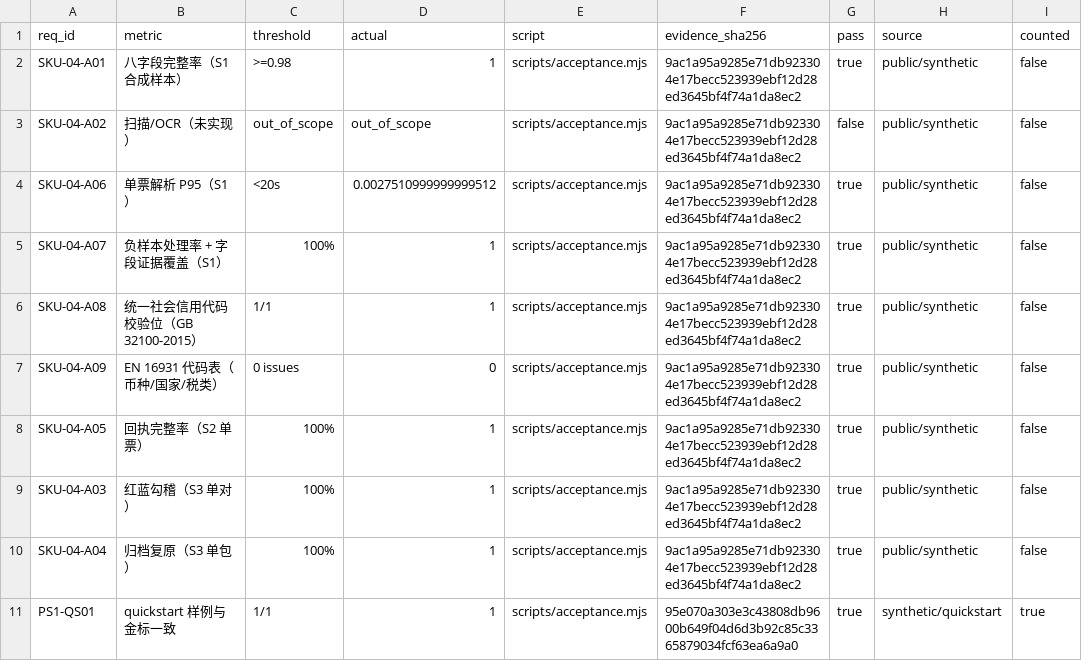
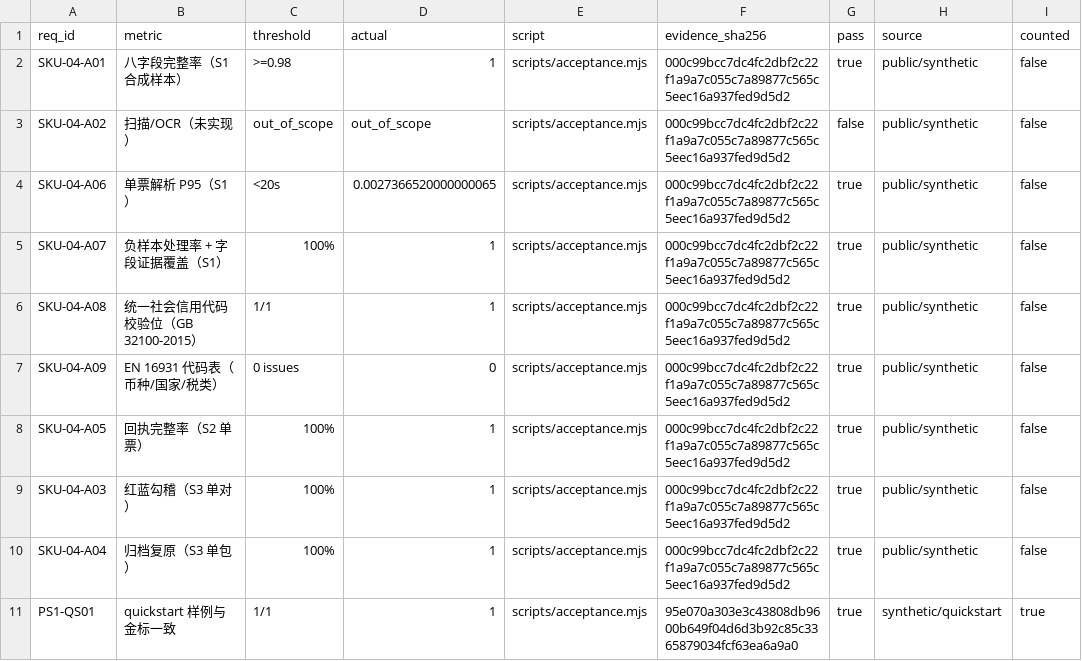
Before and after one commit to PerryLink/dsh-einvoice, a CSV file: ACCEPTANCE.csv, drawn as a sheet.

```diff
--- a/ACCEPTANCE.csv
+++ b/ACCEPTANCE.csv
@@ -1,11 +1,11 @@
 req_id,metric,threshold,actual,script,evidence_sha256,pass,source,counted
-SKU-04-A01,八字段完整率（S1 合成样本）,>=0.98,1,scripts/acceptance.mjs,9ac1a95a9285e71db923304e17becc523939ebf12d28ed3645bf4f74a1da8ec2,true,public/synthetic,false
-SKU-04-A02,扫描/OCR（未实现）,out_of_scope,out_of_scope,scripts/acceptance.mjs,9ac1a95a9285e71db923304e17becc523939ebf12d28ed3645bf4f74a1da8ec2,false,public/synthetic,false
-SKU-04-A06,单票解析 P95（S1）,<20s,0.0027510999999999512,scripts/acceptance.mjs,9ac1a95a9285e71db923304e17becc523939ebf12d28ed3645bf4f74a1da8ec2,true,public/synthetic,false
-SKU-04-A07,负样本处理率 + 字段证据覆盖（S1）,100%,1,scripts/acceptance.mjs,9ac1a95a9285e71db923304e17becc523939ebf12d28ed3645bf4f74a1da8ec2,true,public/synthetic,false
-SKU-04-A08,统一社会信用代码校验位（GB 32100-2015）,1/1,1,scripts/acceptance.mjs,9ac1a95a9285e71db923304e17becc523939ebf12d28ed3645bf4f74a1da8ec2,true,public/synthetic,false
-SKU-04-A09,EN 16931 代码表（币种/国家/税类）,0 issues,0,scripts/acceptance.mjs,9ac1a95a9285e71db923304e17becc523939ebf12d28ed3645bf4f74a1da8ec2,true,public/synthetic,false
-SKU-04-A05,回执完整率（S2 单票）,100%,1,scripts/acceptance.mjs,9ac1a95a9285e71db923304e17becc523939ebf12d28ed3645bf4f74a1da8ec2,true,public/synthetic,false
-SKU-04-A03,红蓝勾稽（S3 单对）,100%,1,scripts/acceptance.mjs,9ac1a95a9285e71db923304e17becc523939ebf12d28ed3645bf4f74a1da8ec2,true,public/synthetic,false
-SKU-04-A04,归档复原（S3 单包）,100%,1,scripts/acceptance.mjs,9ac1a95a9285e71db923304e17becc523939ebf12d28ed3645bf4f74a1da8ec2,true,public/synthetic,false
+SKU-04-A01,八字段完整率（S1 合成样本）,>=0.98,1,scripts/acceptance.mjs,000c99bcc7dc4fc2dbf2c22f1a9a7c055c7a89877c565c5eec16a937fed9d5d2,true,public/synthetic,false
+SKU-04-A02,扫描/OCR（未实现）,out_of_scope,out_of_scope,scripts/acceptance.mjs,000c99bcc7dc4fc2dbf2c22f1a9a7c055c7a89877c565c5eec16a937fed9d5d2,false,public/synthetic,false
+SKU-04-A06,单票解析 P95（S1）,<20s,0.0027366520000000065,scripts/acceptance.mjs,000c99bcc7dc4fc2dbf2c22f1a9a7c055c7a89877c565c5eec16a937fed9d5d2,true,public/synthetic,false
+SKU-04-A07,负样本处理率 + 字段证据覆盖（S1）,100%,1,scripts/acceptance.mjs,000c99bcc7dc4fc2dbf2c22f1a9a7c055c7a89877c565c5eec16a937fed9d5d2,true,public/synthetic,false
+SKU-04-A08,统一社会信用代码校验位（GB 32100-2015）,1/1,1,scripts/acceptance.mjs,000c99bcc7dc4fc2dbf2c22f1a9a7c055c7a89877c565c5eec16a937fed9d5d2,true,public/synthetic,false
+SKU-04-A09,EN 16931 代码表（币种/国家/税类）,0 issues,0,scripts/acceptance.mjs,000c99bcc7dc4fc2dbf2c22f1a9a7c055c7a89877c565c5eec16a937fed9d5d2,true,public/synthetic,false
+SKU-04-A05,回执完整率（S2 单票）,100%,1,scripts/acceptance.mjs,000c99bcc7dc4fc2dbf2c22f1a9a7c055c7a89877c565c5eec16a937fed9d5d2,true,public/synthetic,false
+SKU-04-A03,红蓝勾稽（S3 单对）,100%,1,scripts/acceptance.mjs,000c99bcc7dc4fc2dbf2c22f1a9a7c055c7a89877c565c5eec16a937fed9d5d2,true,public/synthetic,false
+SKU-04-A04,归档复原（S3 单包）,100%,1,scripts/acceptance.mjs,000c99bcc7dc4fc2dbf2c22f1a9a7c055c7a89877c565c5eec16a937fed9d5d2,true,public/synthetic,false
 PS1-QS01,quickstart 样例与金标一致,1/1,1,scripts/acceptance.mjs,95e070a303e3c43808db9600b649f04d6d3b92c85c3365879034fcf63ea6a9a0,true,synthetic/quickstart,true
```
Also changed, not shown: 39 other files.
